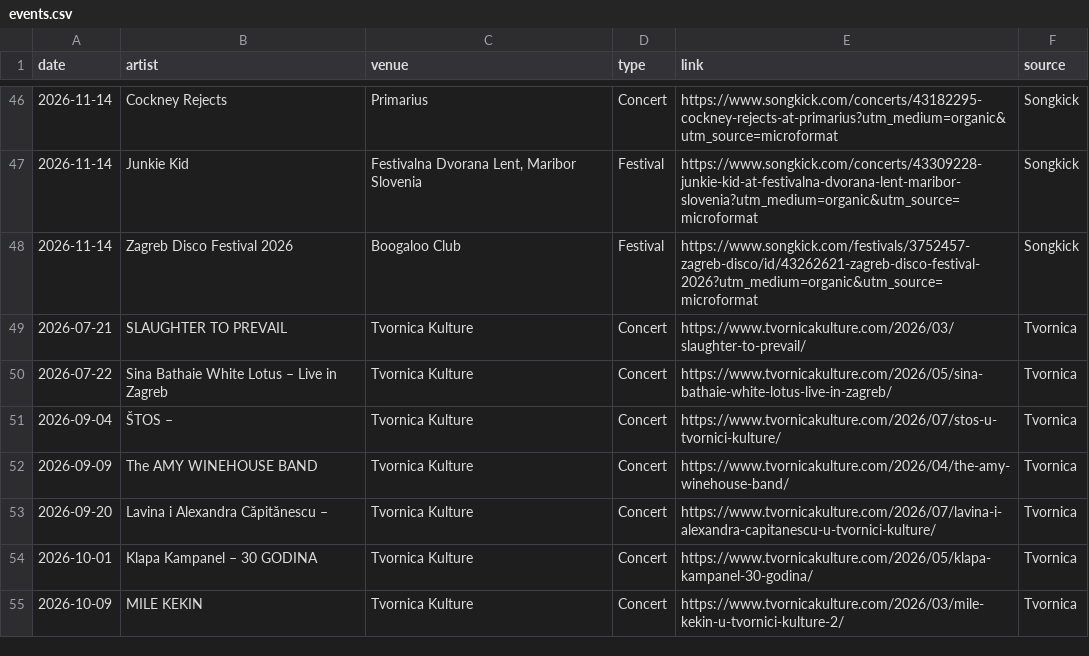
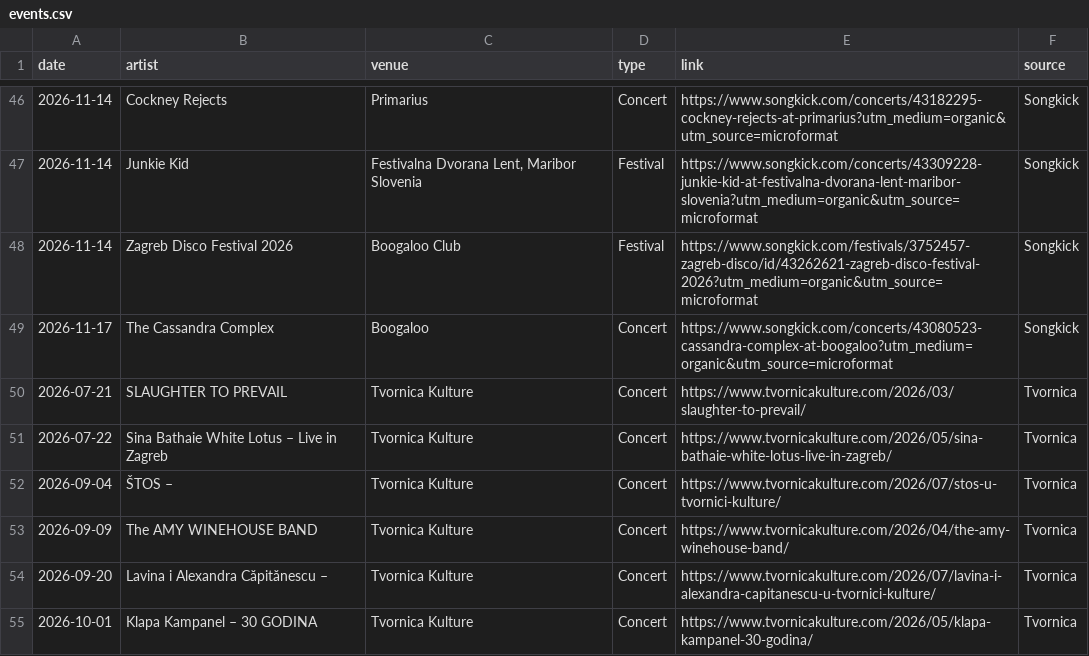
Before and after one commit to Marcellus12/zg_concerts, a CSV file: events.csv, drawn as a sheet; only a part is shown, gaps mark what is left out; the shorter side is filled out with more unchanged rows; the diff names each change by its address in the sheet, - before the commit and + after, or states it on an @@ line.

```diff
--- a/events.csv
+++ b/events.csv
+row 49: 2026-11-17 | The Cassandra Complex | Boogaloo | Concert | https://www.songkick.com/concerts/43080523-cassandra-complex-at-boogaloo?utm_medium=organic&utm_source=microformat | Songkick
```
Also changed, not shown: 2 other files.
